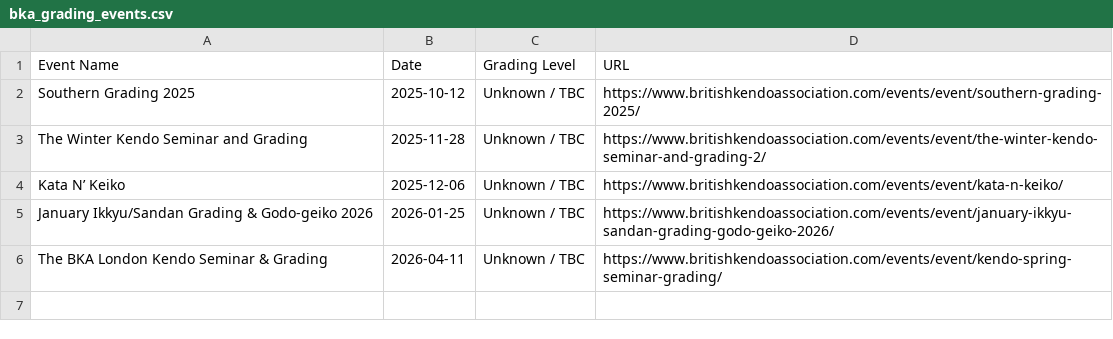
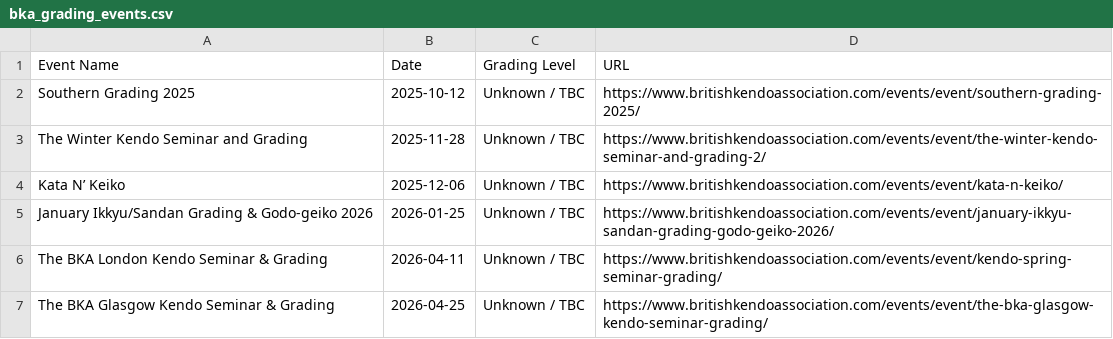
Before and after one commit to Kyallface/kyallface.github.io, a CSV file: bka_grading_events.csv, drawn as a sheet; the diff names each change by its address in the sheet, - before the commit and + after, or states it on an @@ line.

```diff
--- a/bka_grading_events.csv
+++ b/bka_grading_events.csv
+row 7: The BKA Glasgow Kendo Seminar & Grading | 2026-04-25 | Unknown / TBC | https://www.britishkendoassociation.com/events/event/the-bka-glasgow-kendo-seminar-grading/
```
Also changed, not shown: 1 other file.
